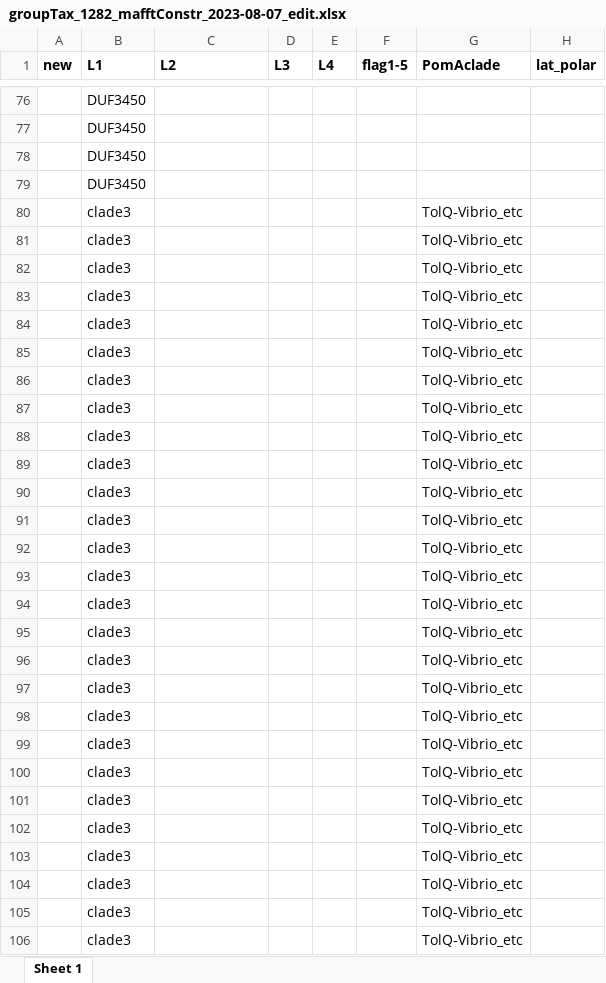
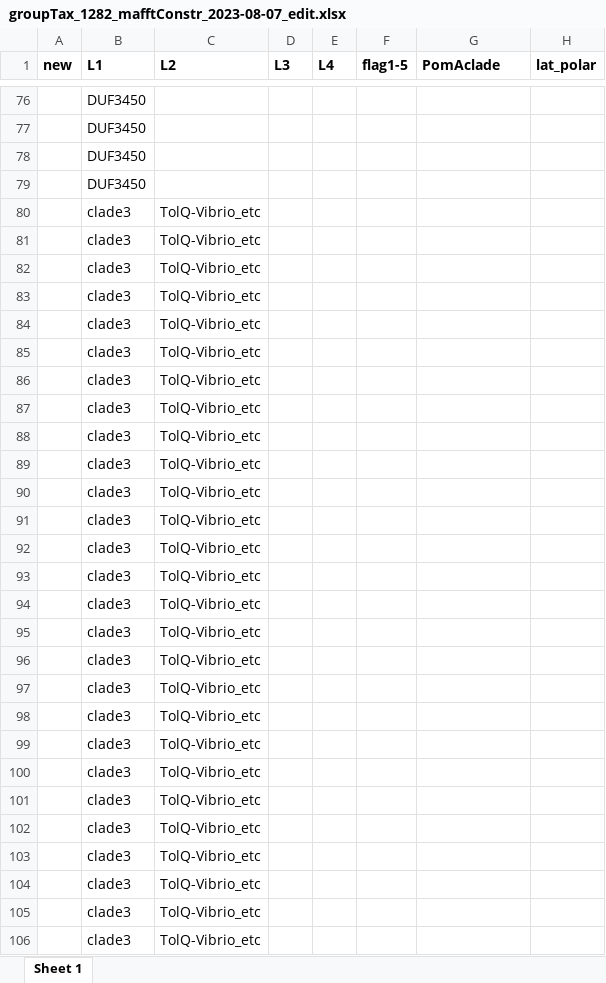
Before and after one commit to nmatzke/bioinfRhints, an Excel workbook: flag/AQB_classification/groupTax_1282_mafftConstr_2023-08-07_edit.xlsx, sheet Sheet 1, drawn as a sheet; only a part is shown, gaps mark what is left out; values as stored, in another font and other column widths than the file's, no borders; the diff covers the shown part only; the diff names each change by its address in the sheet, - before the commit and + after, or states it on an @@ line.

```diff
--- a/flag/AQB_classification/groupTax_1282_mafftConstr_2023-08-07_edit.xlsx (sheet Sheet 1)
+++ b/flag/AQB_classification/groupTax_1282_mafftConstr_2023-08-07_edit.xlsx (sheet Sheet 1)
-C80:C106 (L2): (empty)
+C80:C106 (L2): TolQ-Vibrio_etc
-G80:G106 (PomAclade): TolQ-Vibrio_etc
+G80:G106 (PomAclade): (empty)
```
Also changed, not shown: 445 edited cells elsewhere in this sheet, flag/AQB_classification/groupTax_1282_mafftConstr_2023-08-07.xlsx, 8 other files.
